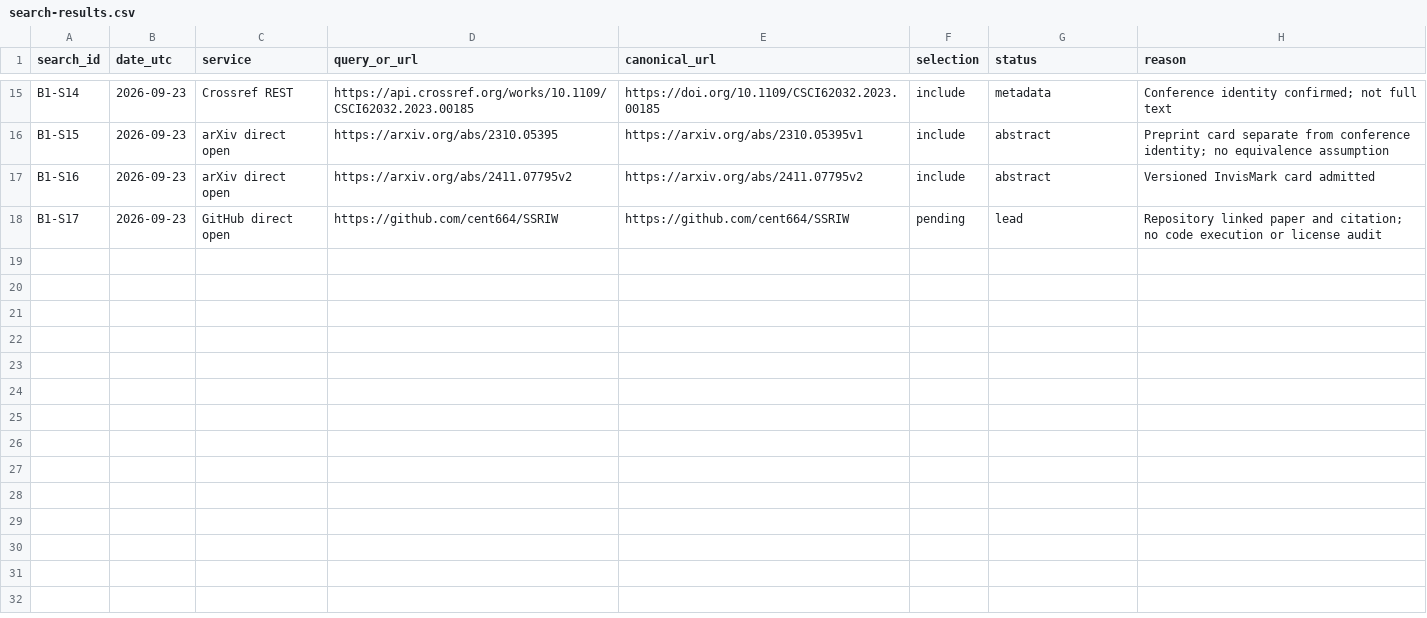
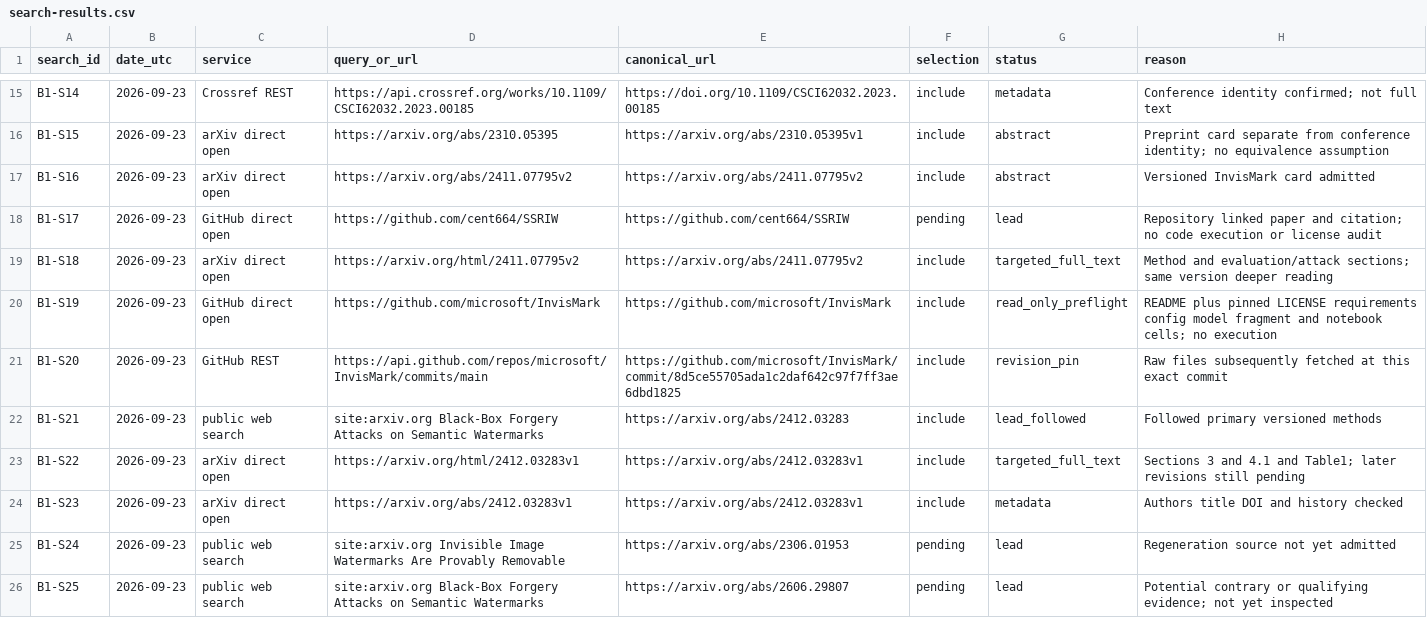
Before and after one commit to Eshahi/Dynamic-image-ownership, a CSV file: research/search-results.csv, drawn as a sheet; only a part is shown, gaps mark what is left out; the diff names each change by its address in the sheet, - before the commit and + after, or states it on an @@ line.

Commit message:
docs: inspect neural baseline readiness and forgery evidence (refs #8)

```diff
--- a/research/search-results.csv
+++ b/research/search-results.csv
+row 19: B1-S18 | 2026-09-23 | arXiv direct open | https://arxiv.org/html/2411.07795v2 | https://arxiv.org/abs/2411.07795v2 | include | targeted_full_text | Method and evaluation/attack sections; same version deeper reading
+row 20: B1-S19 | 2026-09-23 | GitHub direct open | https://github.com/microsoft/InvisMark | https://github.com/microsoft/InvisMark | include | read_only_preflight | README plus pinned LICENSE requirements config model fragment and notebook cells; no execution
+row 21: B1-S20 | 2026-09-23 | GitHub REST | https://api.github.com/repos/microsoft/InvisMark/commits/main | https://github.com/microsoft/InvisMark/commit/8d5ce55705ada1c2daf642c97f7ff3ae6dbd1825 | include | revision_pin | Raw files subsequently fetched at this exact commit
+row 22: B1-S21 | 2026-09-23 | public web search | site:arxiv.org Black-Box Forgery Attacks on Semantic Watermarks | https://arxiv.org/abs/2412.03283 | include | lead_followed | Followed primary versioned methods
+row 23: B1-S22 | 2026-09-23 | arXiv direct open | https://arxiv.org/html/2412.03283v1 | https://arxiv.org/abs/2412.03283v1 | include | targeted_full_text | Sections 3 and 4.1 and Table1; later revisions still pending
+row 24: B1-S23 | 2026-09-23 | arXiv direct open | https://arxiv.org/abs/2412.03283v1 | https://arxiv.org/abs/2412.03283v1 | include | metadata | Authors title DOI and history checked
+row 25: B1-S24 | 2026-09-23 | public web search | site:arxiv.org Invisible Image Watermarks Are Provably Removable | https://arxiv.org/abs/2306.01953 | pending | lead | Regeneration source not yet admitted
+row 26: B1-S25 | 2026-09-23 | public web search | site:arxiv.org Black-Box Forgery Attacks on Semantic Watermarks | https://arxiv.org/abs/2606.29807 | pending | lead | Potential contrary or qualifying evidence; not yet inspected
```
Also changed, not shown: 19 other files.
